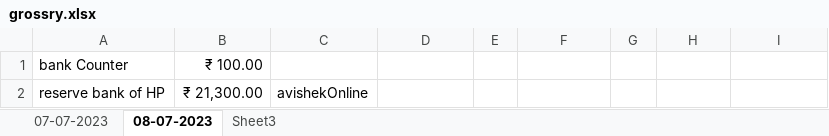
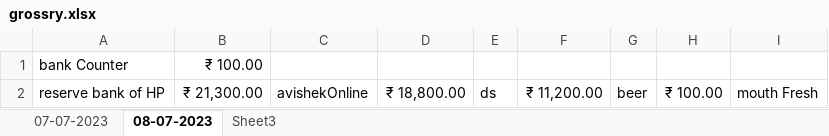
Before and after one commit to komreamar1/CITIZEN, an Excel workbook: grossry.xlsx, sheet 08-07-2023, drawn as a sheet; values as stored, in another font and other column widths than the file's, no borders; the diff names each change by its address in the sheet, - before the commit and + after, or states it on an @@ line.

Commit message:
counter free console ds

```diff
--- a/grossry.xlsx (sheet 08-07-2023)
+++ b/grossry.xlsx (sheet 08-07-2023)
-D2: (empty)
+D2: ₹ 18,800.00
-E2: (empty)
+E2: ds
-F2: (empty)
+F2: ₹ 11,200.00
-G2: (empty)
+G2: beer
-H2: (empty)
+H2: ₹ 100.00
-I2: (empty)
+I2: mouth Fresh
```
